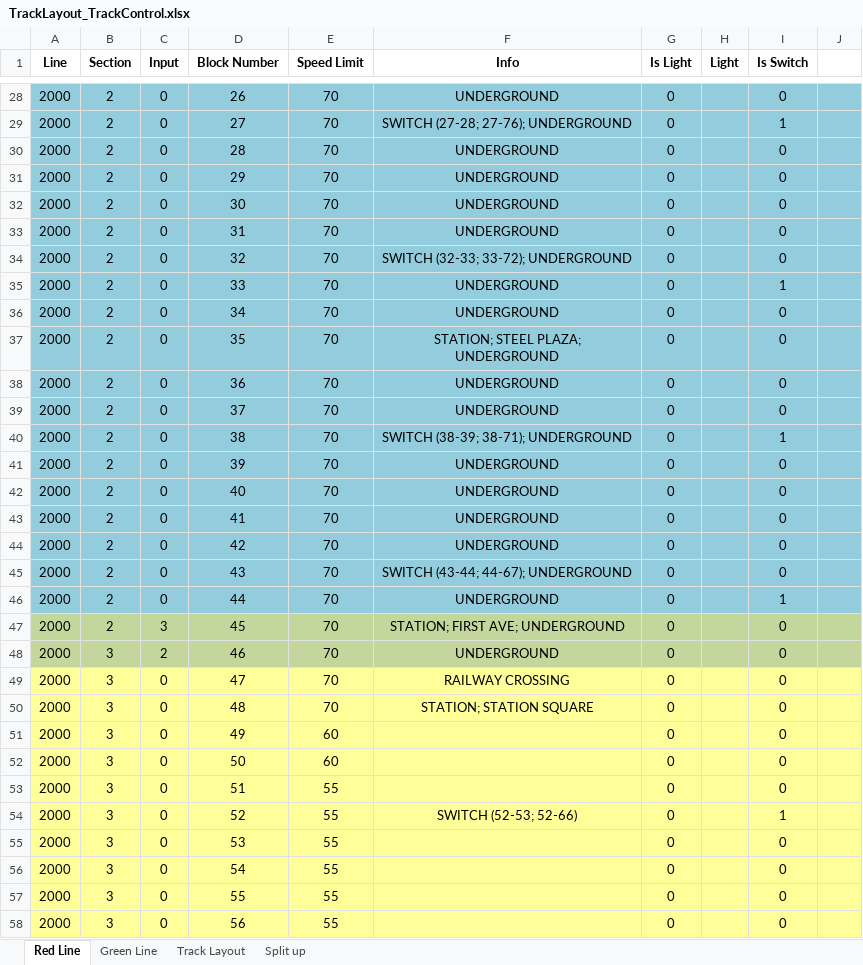
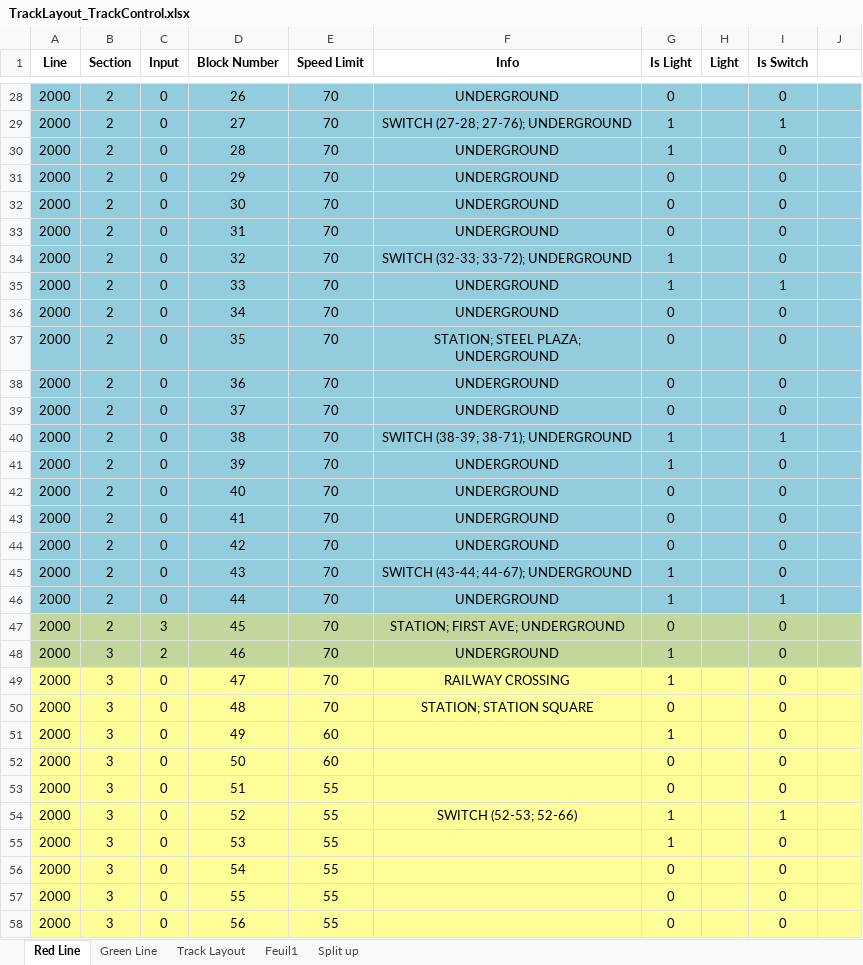
Before and after one commit to YKMorsy/Team_X_ECE_1140, an Excel workbook: track_controller/TrackLayout_TrackControl.xlsx, sheet Red Line, drawn as a sheet; only a part is shown, gaps mark what is left out; values as stored, in another font and other column widths than the file's, no borders; the diff covers the shown part only; the diff names each change by its address in the sheet, - before the commit and + after, or states it on an @@ line.

```diff
--- a/track_controller/TrackLayout_TrackControl.xlsx (sheet Red Line)
+++ b/track_controller/TrackLayout_TrackControl.xlsx (sheet Red Line)
+sheet tab: Feuil1
-G29:G30 (Is Light): 0
+G29:G30 (Is Light): 1
-G34:G35 (Is Light): 0
+G34:G35 (Is Light): 1
-G40:G41 (Is Light): 0
+G40:G41 (Is Light): 1
-G45:G46 (Is Light): 0
+G45:G46 (Is Light): 1
-G48:G49 (Is Light): 0
+G48:G49 (Is Light): 1
-G51 (Is Light): 0
+G51 (Is Light): 1
-G54:G55 (Is Light): 0
+G54:G55 (Is Light): 1
```
Also changed, not shown: 23 edited cells elsewhere in this sheet, charts or pictures, 3 other files.
